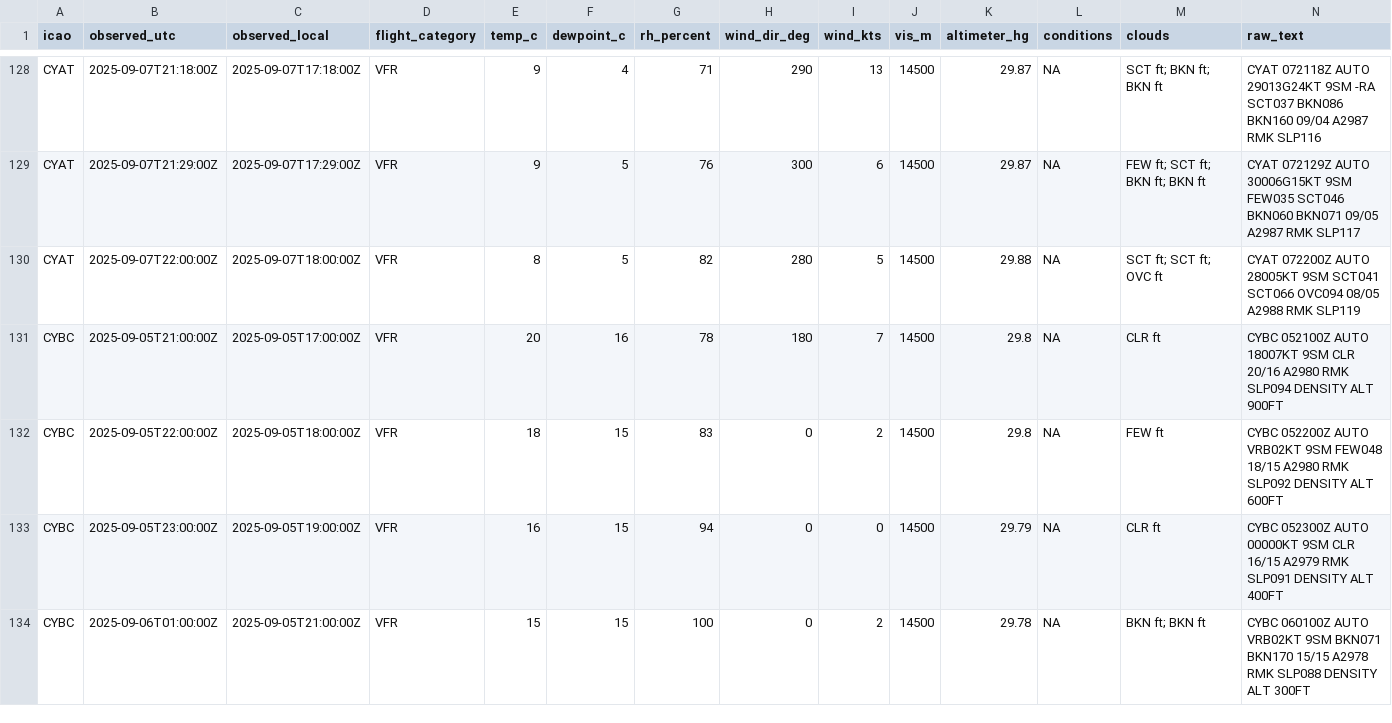
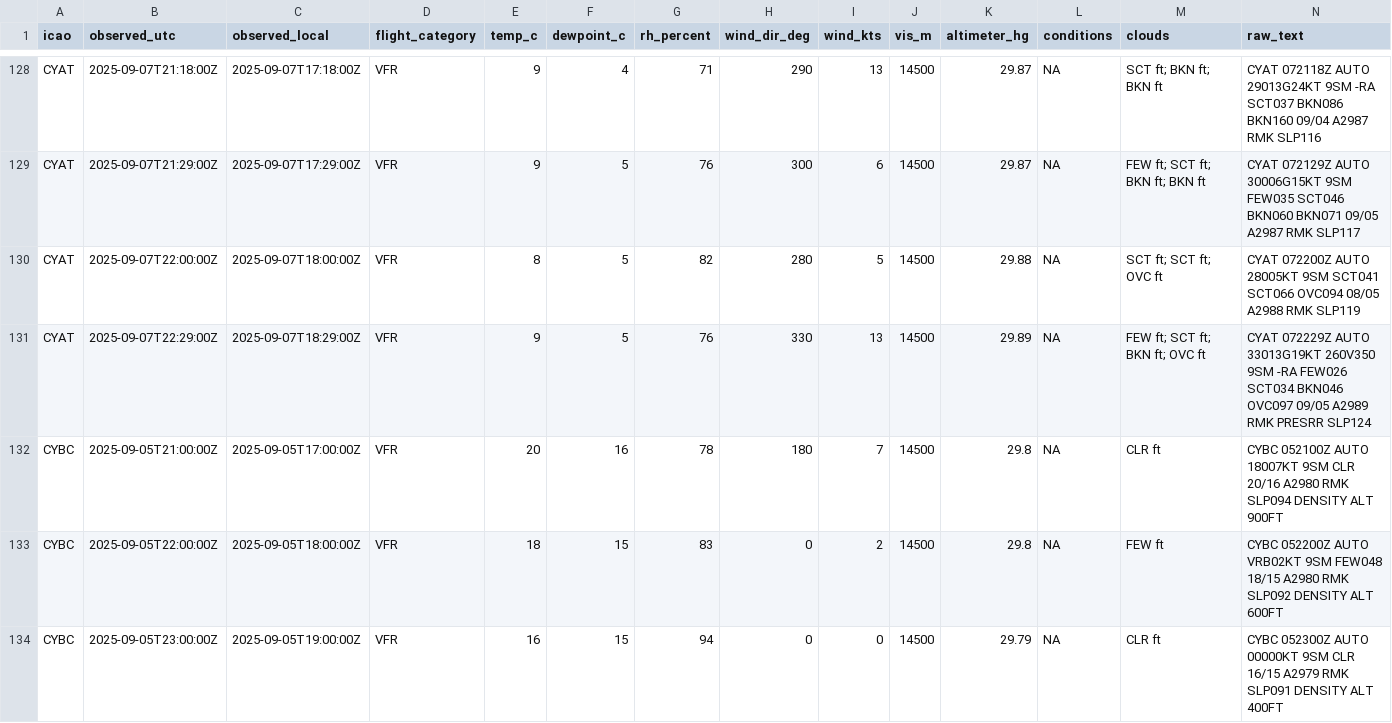
Before and after one commit to NoahCornish/Canada-Flight-Conditions-Research-Project, a CSV file: clean_metars.csv, drawn as a sheet; only a part is shown, gaps mark what is left out; the shorter side is filled out with more unchanged rows; rows hold the shown columns only; the diff covers the shown part only; the diff names each change by its address in the sheet, - before the commit and + after, or states it on an @@ line.

```diff
--- a/clean_metars.csv
+++ b/clean_metars.csv
+row 131: CYAT | 2025-09-07T22:29:00Z | 2025-09-07T18:29:00Z | VFR | 9 | 5 | 76 | 330 | 13 | 14500 | 29.89 | NA | FEW ft; SCT ft; BKN ft; OVC ft | CYAT 072229Z AUTO 33013G19KT 260V350 9SM -RA FEW026 SCT034 BKN046 OVC097 09/05 A2989 RMK PRESRR SLP124
```
Also changed, not shown: 5 added rows elsewhere in this file, clean_metars_09_2025.csv, 4 other files.
